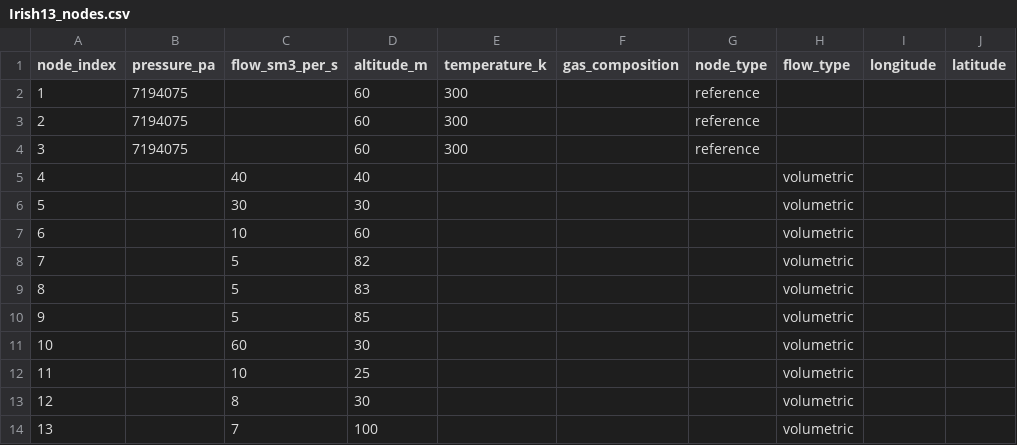
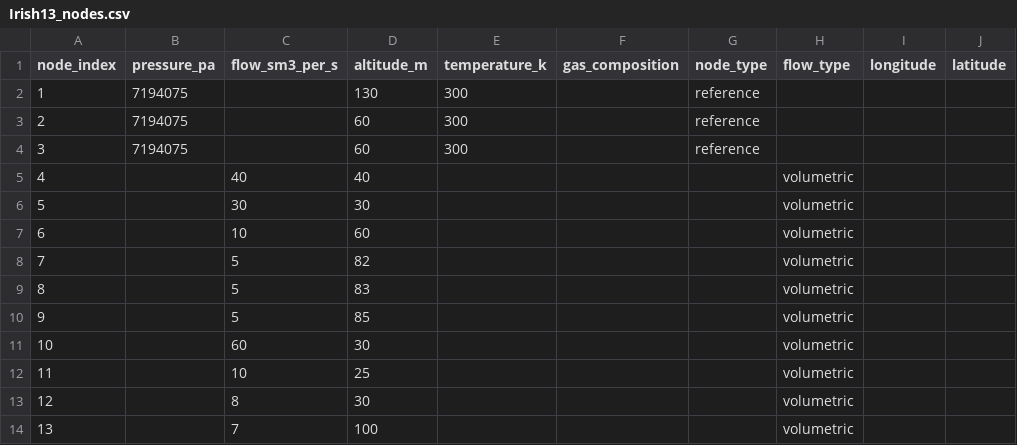
Before and after one commit to benalexbaby/GasNetSim, a CSV file: examples/Irish13/Irish13_nodes.csv, drawn as a sheet; only a part is shown; the diff names each change by its address in the sheet, - before the commit and + after, or states it on an @@ line.

Commit message:
Add a new example

```diff
--- a/examples/Irish13/Irish13_nodes.csv
+++ b/examples/Irish13/Irish13_nodes.csv
-D2 (altitude_m): 60
+D2 (altitude_m): 130
```
Also changed, not shown: 5 other files.
